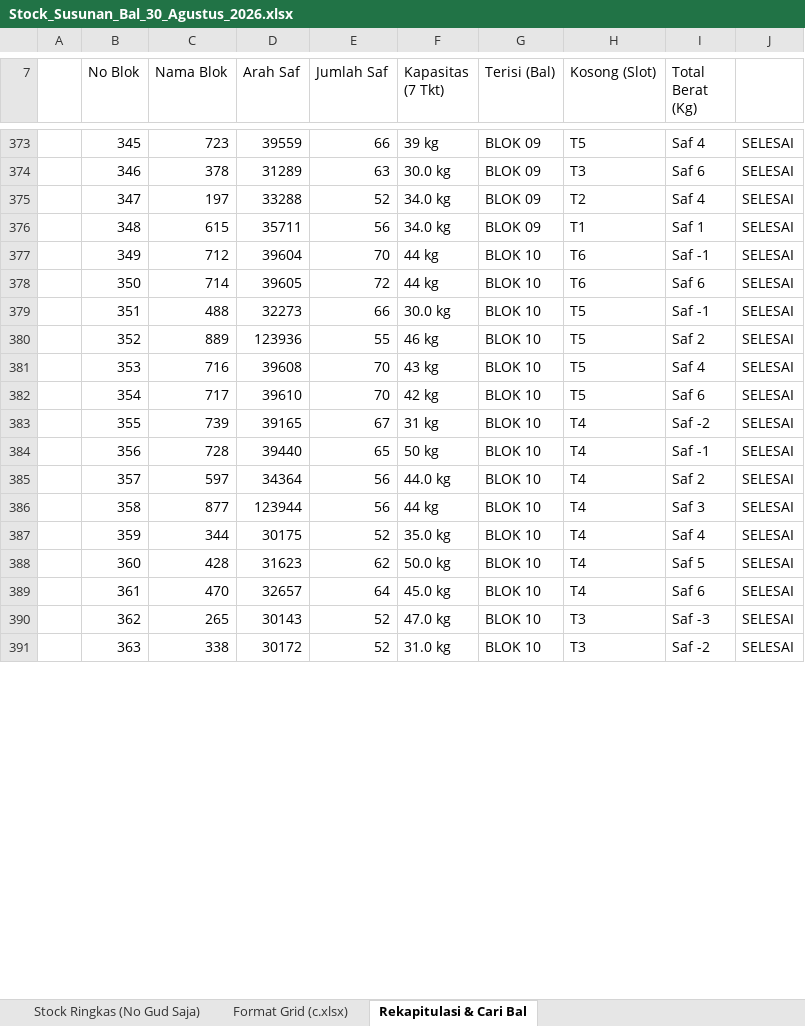
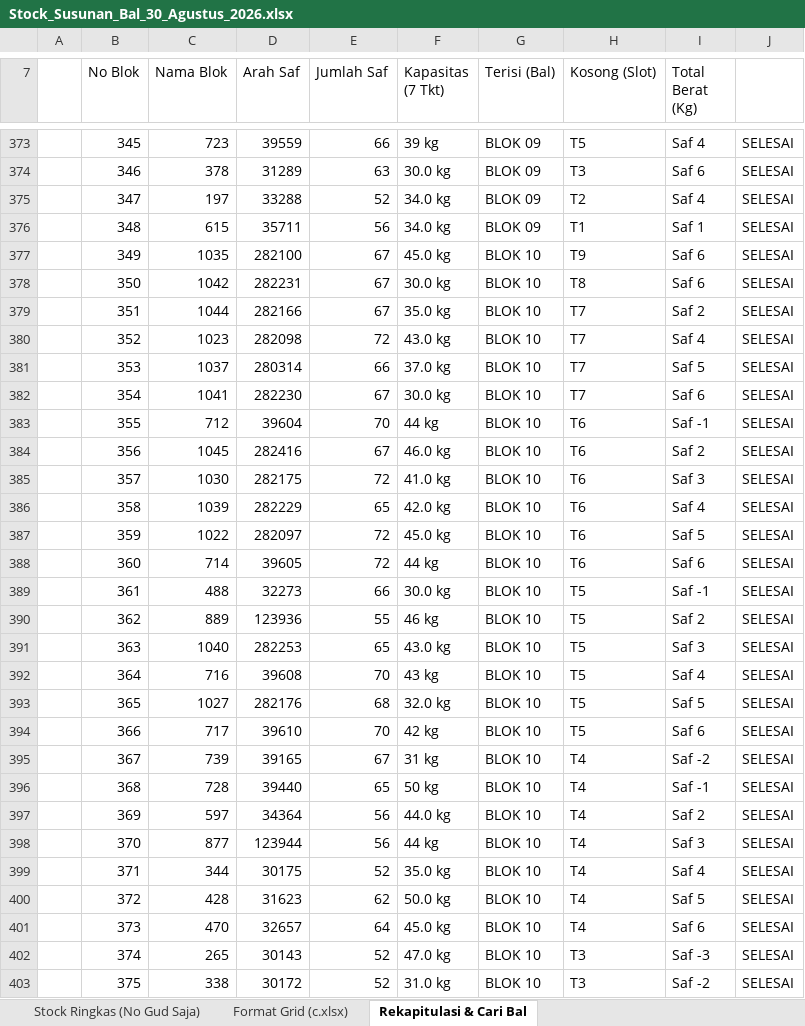
Before and after one commit to grndnstnmlk/stock-gudang-susunan, an Excel workbook: Stock_Susunan_Bal_30_Agustus_2026.xlsx, sheet Rekapitulasi & Cari Bal, drawn as a sheet; only a part is shown, gaps mark what is left out; values as stored, in another font and other column widths than the file's, no cell formats; addresses are those after the commit; the diff covers the shown part only; the diff names each change by its address in the sheet, - before the commit and + after, or states it on an @@ line.

```diff
--- a/Stock_Susunan_Bal_30_Agustus_2026.xlsx (sheet Rekapitulasi & Cari Bal)
+++ b/Stock_Susunan_Bal_30_Agustus_2026.xlsx (sheet Rekapitulasi & Cari Bal)
+row 377:  | 349 | 1035 | 282100 | 67 | 45.0 kg | BLOK 10 | T9 | Saf 6 | SELESAI
+row 378:  | 350 | 1042 | 282231 | 67 | 30.0 kg | BLOK 10 | T8 | Saf 6 | SELESAI
+row 379:  | 351 | 1044 | 282166 | 67 | 35.0 kg | BLOK 10 | T7 | Saf 2 | SELESAI
+row 380:  | 352 | 1023 | 282098 | 72 | 43.0 kg | BLOK 10 | T7 | Saf 4 | SELESAI
+row 381:  | 353 | 1037 | 280314 | 66 | 37.0 kg | BLOK 10 | T7 | Saf 5 | SELESAI
+row 382:  | 354 | 1041 | 282230 | 67 | 30.0 kg | BLOK 10 | T7 | Saf 6 | SELESAI
-B383 (No Blok): 349
+B383 (No Blok): 355
+row 384:  | 356 | 1045 | 282416 | 67 | 46.0 kg | BLOK 10 | T6 | Saf 2 | SELESAI
+row 385:  | 357 | 1030 | 282175 | 72 | 41.0 kg | BLOK 10 | T6 | Saf 3 | SELESAI
+row 386:  | 358 | 1039 | 282229 | 65 | 42.0 kg | BLOK 10 | T6 | Saf 4 | SELESAI
+row 387:  | 359 | 1022 | 282097 | 72 | 45.0 kg | BLOK 10 | T6 | Saf 5 | SELESAI
-B388 (No Blok): 350
+B388 (No Blok): 360
-B389 (No Blok): 351
+B389 (No Blok): 361
-B390 (No Blok): 352
+B390 (No Blok): 362
+row 391:  | 363 | 1040 | 282253 | 65 | 43.0 kg | BLOK 10 | T5 | Saf 3 | SELESAI
-B392 (No Blok): 353
+B392 (No Blok): 364
+row 393:  | 365 | 1027 | 282176 | 68 | 32.0 kg | BLOK 10 | T5 | Saf 5 | SELESAI
-B394 (No Blok): 354
+B394 (No Blok): 366
-B395 (No Blok): 355
+B395 (No Blok): 367
-B396 (No Blok): 356
+B396 (No Blok): 368
-B397 (No Blok): 357
+B397 (No Blok): 369
-B398 (No Blok): 358
+B398 (No Blok): 370
-B399 (No Blok): 359
+B399 (No Blok): 371
-B400 (No Blok): 360
+B400 (No Blok): 372
-B401 (No Blok): 361
+B401 (No Blok): 373
-B402 (No Blok): 362
+B402 (No Blok): 374
-B403 (No Blok): 363
+B403 (No Blok): 375
```
Also changed, not shown: 15 added rows and 402 edited cells elsewhere in this sheet, sheet Stock Lengkap (NoGud+Barkot+Kg), sheet Format Grid (c.xlsx), sheet Stock Ringkas (No Gud Saja), cell formats, Dokumen_Rekap_NoGud_Barkot_Kg.xlsx, c.xlsx, 3 other files.
